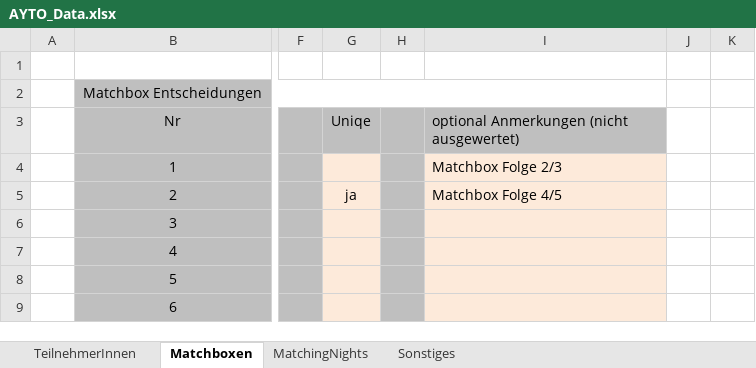
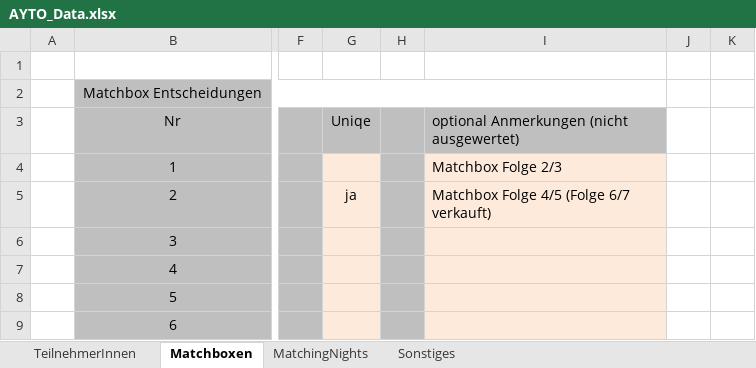
Before and after one commit to pheagan/AYTO-Berechnung, an Excel workbook: AYTO_Berechnung/AYTO_Data.xlsx, sheet Matchboxen, drawn as a sheet; only a part is shown, gaps mark what is left out; values as stored, in another font and other column widths than the file's, no borders; conditional formats not drawn; the diff names each change by its address in the sheet, - before the commit and + after, or states it on an @@ line.

```diff
--- a/AYTO_Berechnung/AYTO_Data.xlsx (sheet Matchboxen)
+++ b/AYTO_Berechnung/AYTO_Data.xlsx (sheet Matchboxen)
-I5: Matchbox Folge 4/5
+I5: Matchbox Folge 4/5 (Folge 6/7 verkauft)
```
Also changed, not shown: sheet MatchingNights, 1 other file.
